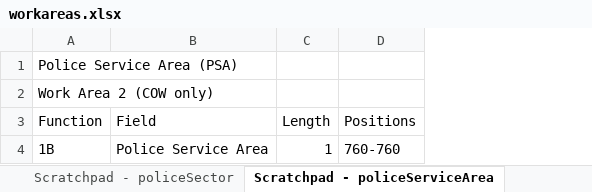
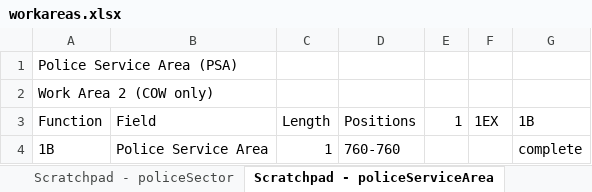
Before and after one commit to CityOfNewYork/geoclient, an Excel workbook: geoclient-core/etc/workareas.xlsx, sheet Scratchpad - policeServiceArea, drawn as a sheet; values as stored, in another font and other column widths than the file's, no borders; the diff names each change by its address in the sheet, - before the commit and + after, or states it on an @@ line.

Commit message:
Add policeSector, policeServiceArea to 1B, 2W

```diff
--- a/geoclient-core/etc/workareas.xlsx (sheet Scratchpad - policeServiceArea)
+++ b/geoclient-core/etc/workareas.xlsx (sheet Scratchpad - policeServiceArea)
+column E (1), empty
+column F (1EX), empty
+column G (1B), row 4: complete
```
Also changed, not shown: sheet Scratchpad - policeSector, 1 other file.
